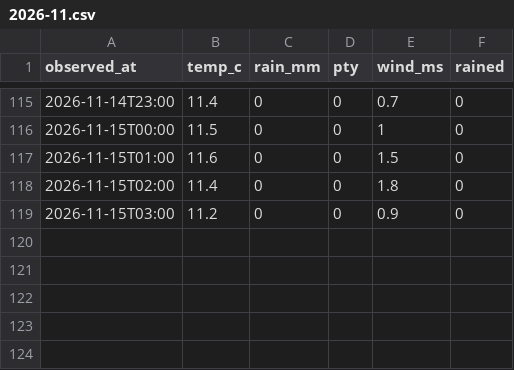
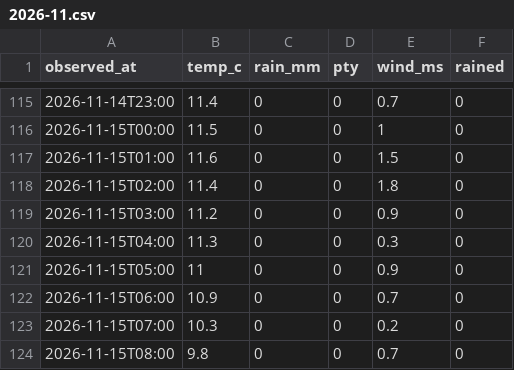
Before and after one commit to greatsong/screens, a CSV file: data/kma/observed/2026-11.csv, drawn as a sheet; only a part is shown, gaps mark what is left out; the diff names each change by its address in the sheet, - before the commit and + after, or states it on an @@ line.

```diff
--- a/data/kma/observed/2026-11.csv
+++ b/data/kma/observed/2026-11.csv
+row 120: 2026-11-15T04:00 | 11.3 | 0 | 0 | 0.3 | 0
+row 121: 2026-11-15T05:00 | 11 | 0 | 0 | 0.9 | 0
+row 122: 2026-11-15T06:00 | 10.9 | 0 | 0 | 0.7 | 0
+row 123: 2026-11-15T07:00 | 10.3 | 0 | 0 | 0.2 | 0
+row 124: 2026-11-15T08:00 | 9.8 | 0 | 0 | 0.7 | 0
```
Also changed, not shown: data/kma/nowcast/2026-11.csv, 2 other files.
